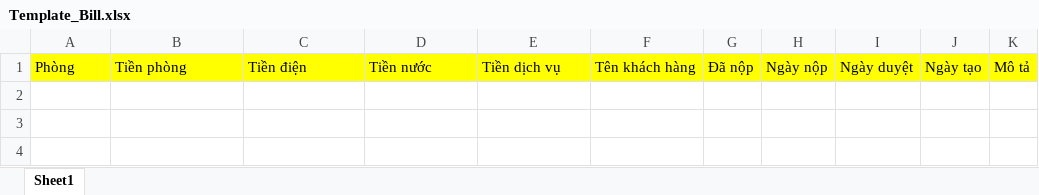
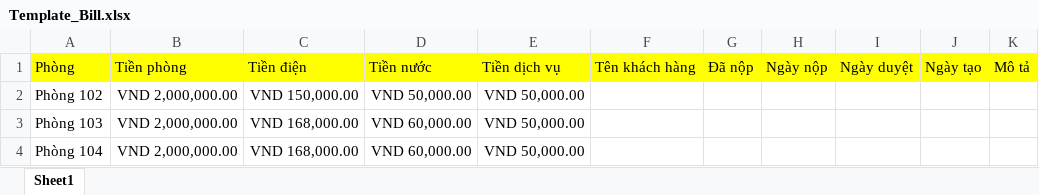
Before and after one commit to ntuanthanh/Motel-Management, an Excel workbook: Template_Bill.xlsx, sheet Sheet1, drawn as a sheet; values as stored, in another font and other column widths than the file's, no borders; the diff names each change by its address in the sheet, - before the commit and + after, or states it on an @@ line.

Commit message:
export bill

```diff
--- a/Template_Bill.xlsx (sheet Sheet1)
+++ b/Template_Bill.xlsx (sheet Sheet1)
+row 2: Phòng 102 | VND 2,000,000.00 | VND 150,000.00 | VND 50,000.00 | VND 50,000.00
+row 3: Phòng 103 | VND 2,000,000.00 | VND 168,000.00 | VND 60,000.00 | VND 50,000.00
+row 4: Phòng 104 | VND 2,000,000.00 | VND 168,000.00 | VND 60,000.00 | VND 50,000.00
```
Also changed, not shown: 14 other files.
